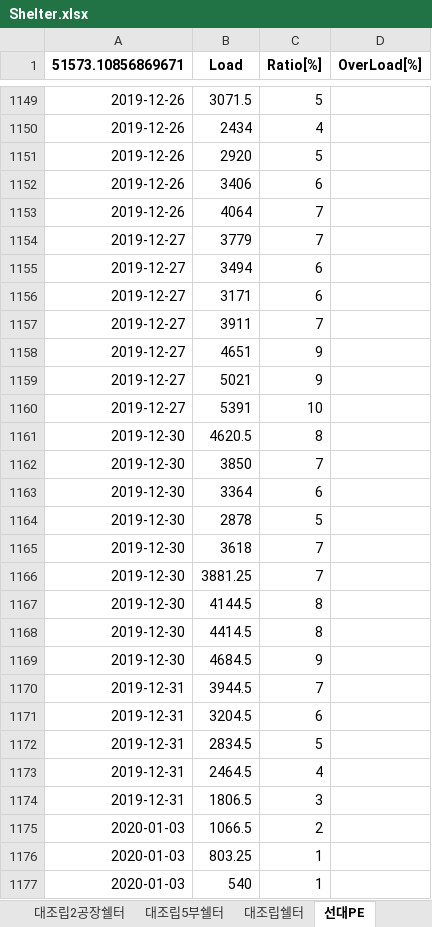
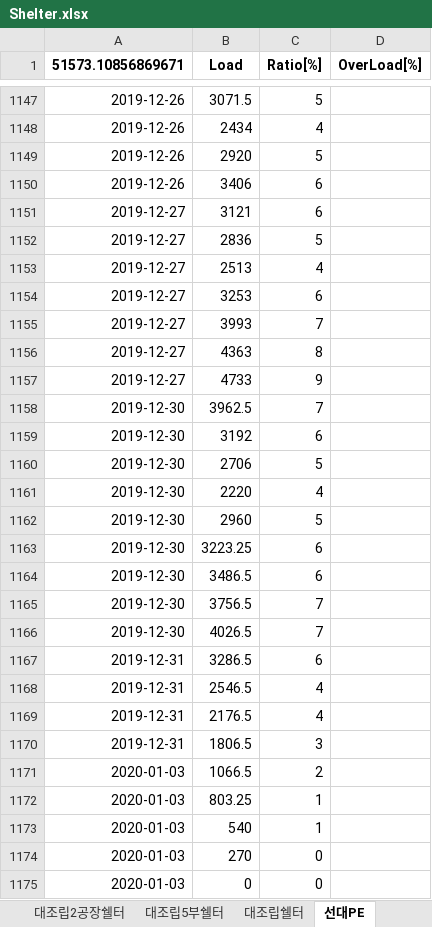
Before and after one commit to jonathan-ship/EPL, an Excel workbook: Case 2/Result/Load/Shelter.xlsx, sheet 선대PE, drawn as a sheet; only a part is shown, gaps mark what is left out; the shorter side is filled out with more unchanged rows; values as stored, in another font and other column widths than the file's, no borders; removed rows and columns are numbered as before the commit, all else as after; the diff covers the shown part only; the diff names each change by its address in the sheet, - before the commit and + after, or states it on an @@ line.

```diff
--- a/Case 2/Result/Load/Shelter.xlsx (sheet 선대PE)
+++ b/Case 2/Result/Load/Shelter.xlsx (sheet 선대PE)
-row 1153: 2019-12-26 | 4064 | 7
-row 1154: 2019-12-27 | 3779 | 7
-B1151 (Load): 3494
+B1151 (Load): 3121
+row 1152: 2019-12-27 | 2836 | 5
+row 1153: 2019-12-27 | 2513 | 4
-B1154 (Load): 3171
+B1154 (Load): 3253
-B1155 (Load): 3911
+B1155 (Load): 3993
-B1156 (Load): 4651
+B1156 (Load): 4363
-C1156 (Ratio[%]): 9
+C1156 (Ratio[%]): 8
-B1157 (Load): 5021
+B1157 (Load): 4733
-row 1160: 2019-12-27 | 5391 | 10
-row 1161: 2019-12-30 | 4620.5 | 8
-B1158 (Load): 3850
+B1158 (Load): 3962.5
-B1159 (Load): 3364
+B1159 (Load): 3192
-B1160 (Load): 2878
+B1160 (Load): 2706
+row 1161: 2019-12-30 | 2220 | 4
+row 1162: 2019-12-30 | 2960 | 5
+row 1163: 2019-12-30 | 3223.25 | 6
+row 1164: 2019-12-30 | 3486.5 | 6
-B1165 (Load): 3618
+B1165 (Load): 3756.5
-B1166 (Load): 3881.25
+B1166 (Load): 4026.5
-row 1167: 2019-12-30 | 4144.5 | 8
-row 1168: 2019-12-30 | 4414.5 | 8
-row 1169: 2019-12-30 | 4684.5 | 9
-row 1170: 2019-12-31 | 3944.5 | 7
-B1167 (Load): 3204.5
+B1167 (Load): 3286.5
-B1168 (Load): 2834.5
+B1168 (Load): 2546.5
-C1168 (Ratio[%]): 5
+C1168 (Ratio[%]): 4
-B1169 (Load): 2464.5
+B1169 (Load): 2176.5
```
Also changed, not shown: 1 added row, 3 removed rows and 10 edited cells elsewhere in this sheet, sheet 2도크PE, sheet 의장쉘터, other sheet tabs, As-Is/Result/Road Usage.xlsx, Case 3/Result/Block Moving Distance.xlsx, 47 other files.
